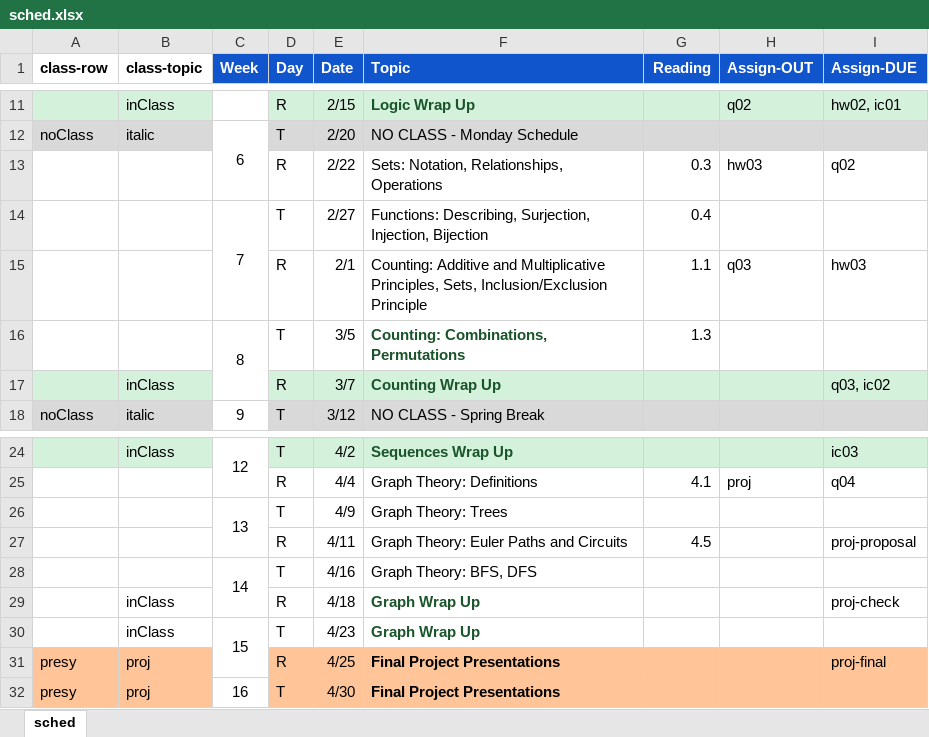
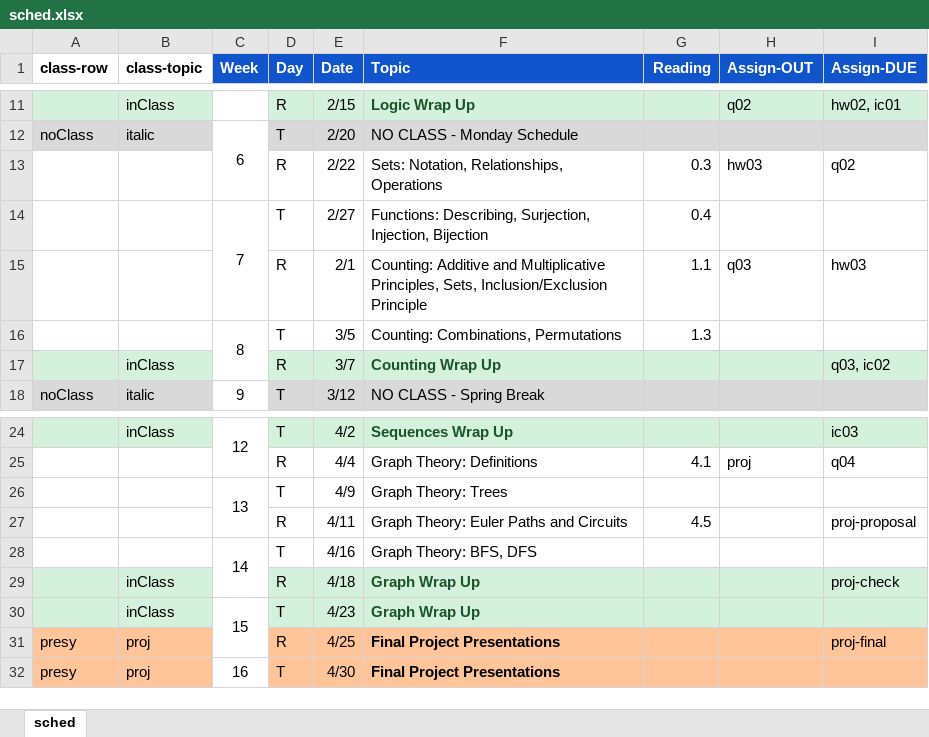
Before and after one commit to amosca01/MATH220-S24, an Excel workbook: assets/sched.xlsx, sheet sched, drawn as a sheet; only a part is shown, gaps mark what is left out; values as stored, in another font and other column widths than the file's, no borders; the diff names each change by its address in the sheet, - before the commit and + after, or states it on an @@ line.

```diff
--- a/assets/sched.xlsx (sheet sched)
+++ b/assets/sched.xlsx (sheet sched)
@@ F16 bold: on → off, text colour: #1A542A → black @@
-A29:B30 fill: none
+A29:B30 fill: #D3F1DB
-D29:I30 fill: none
+D29:I30 fill: #D3F1DB
```
Also changed, not shown: 9 other files.
